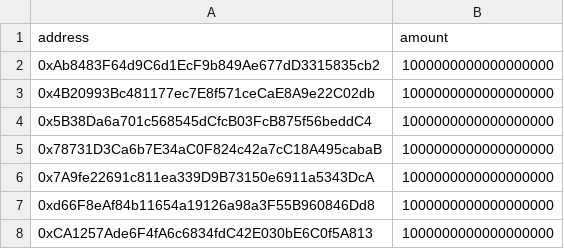
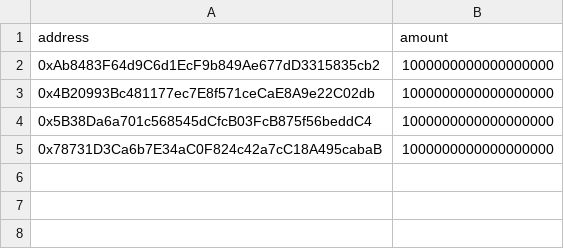
Before and after one commit to Akanimorex/BAYC-gated-airdrop-claim-smart-contract, a CSV file: airdrop.csv, drawn as a sheet; the diff names each change by its address in the sheet, - before the commit and + after, or states it on an @@ line.

```diff
--- a/airdrop.csv
+++ b/airdrop.csv
-row 6: 0x7A9fe22691c811ea339D9B73150e6911a5343DcA | 1000000000000000000
-row 7: 0xd66F8eAf84b11654a19126a98a3F55B960846Dd8 | 1000000000000000000
-row 8: 0xCA1257Ade6F4fA6c6834fdC42E030bE6C0f5A813 | 1000000000000000000
```
Also changed, not shown: 5 other files.
